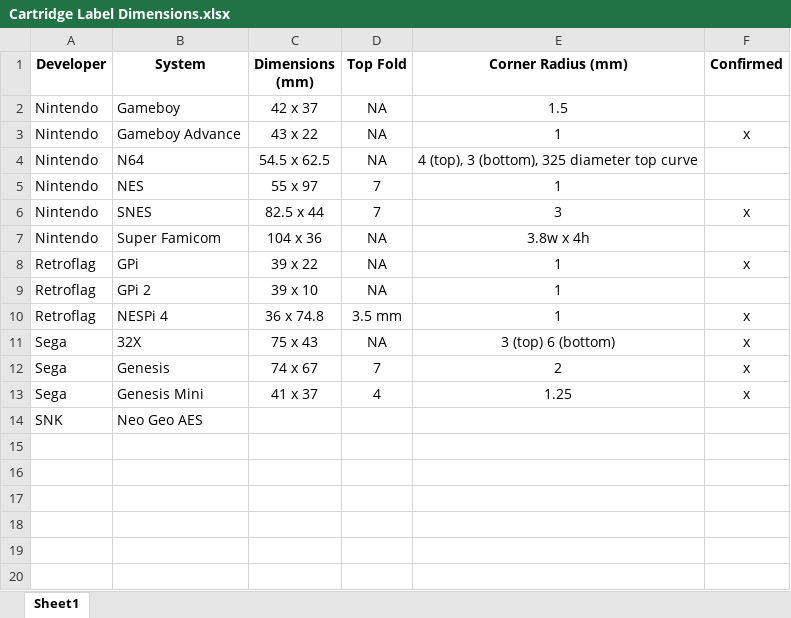
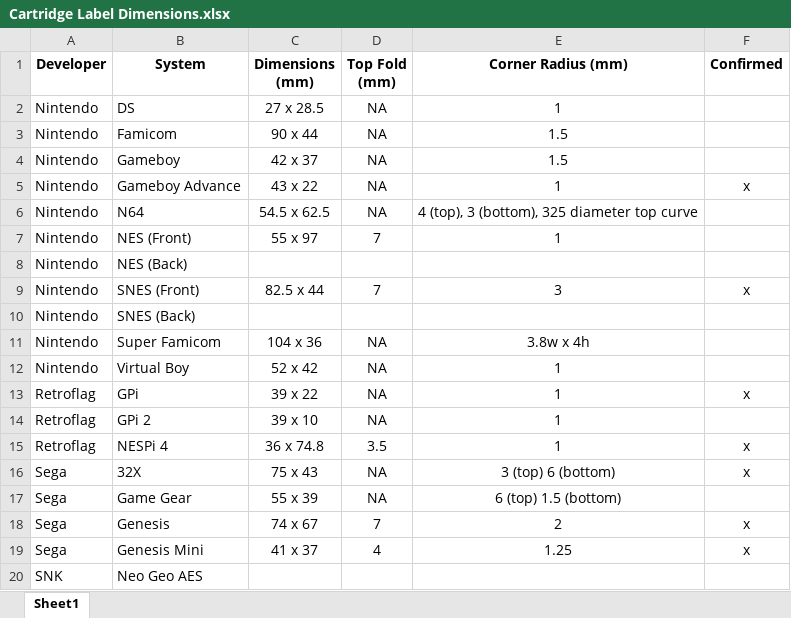
Before and after one commit to Dinierto/Cartridge-Label-Templates, an Excel workbook: Cartridge Label Dimensions.xlsx, sheet Sheet1, drawn as a sheet; values as stored, in another font and other column widths than the file's, no borders; charts and pictures not drawn; addresses are those after the commit; the diff names each change by its address in the sheet, - before the commit and + after, or states it on an @@ line.

```diff
--- a/Cartridge Label Dimensions.xlsx (sheet Sheet1)
+++ b/Cartridge Label Dimensions.xlsx (sheet Sheet1)
-D1: Top Fold
+D1: Top Fold (mm)
+row 2: Nintendo | DS | 27 x 28.5 | NA | 1
+row 3: Nintendo | Famicom | 90 x 44 | NA | 1.5
-B7 (System): NES
+B7 (System): NES (Front)
+row 8: Nintendo | NES (Back)
-B9 (System): SNES
+B9 (System): SNES (Front)
+row 10: Nintendo | SNES (Back)
+row 12: Nintendo | Virtual Boy | 52 x 42 | NA | 1
-D15 (Top Fold (mm)): 3.5 mm
+D15 (Top Fold (mm)): 3.5
+row 17: Sega | Game Gear | 55 x 39 | NA | 6 (top) 1.5 (bottom)
```
Also changed, not shown: 5 other files.
